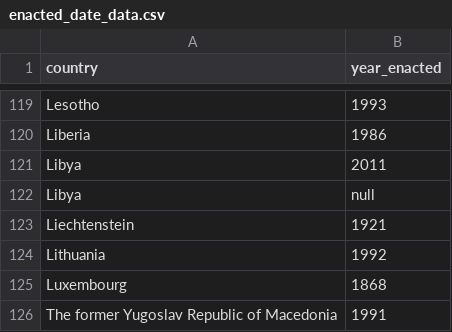
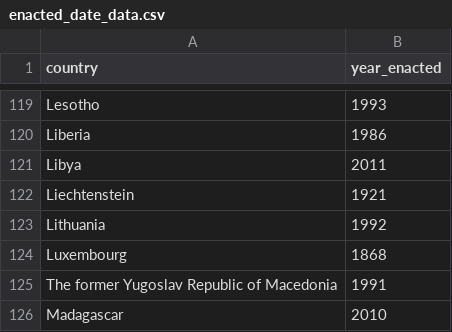
Before and after one commit to klong46/Constitution_Explorer, a CSV file: ConstitutionExplorer/conexsite/conex/static/conex/enacted_date_data.csv, drawn as a sheet; only a part is shown, gaps mark what is left out; the shorter side is filled out with more unchanged rows.

```diff
--- a/ConstitutionExplorer/conexsite/conex/static/conex/enacted_date_data.csv
+++ b/ConstitutionExplorer/conexsite/conex/static/conex/enacted_date_data.csv
@@ -121,3 +121,2 @@ Liberia,1986,,,,,
 Libya,2011,,,,,
-Libya,null,,,,,
 Liechtenstein,1921,,,,,
```
Also changed, not shown: 22 other files.
